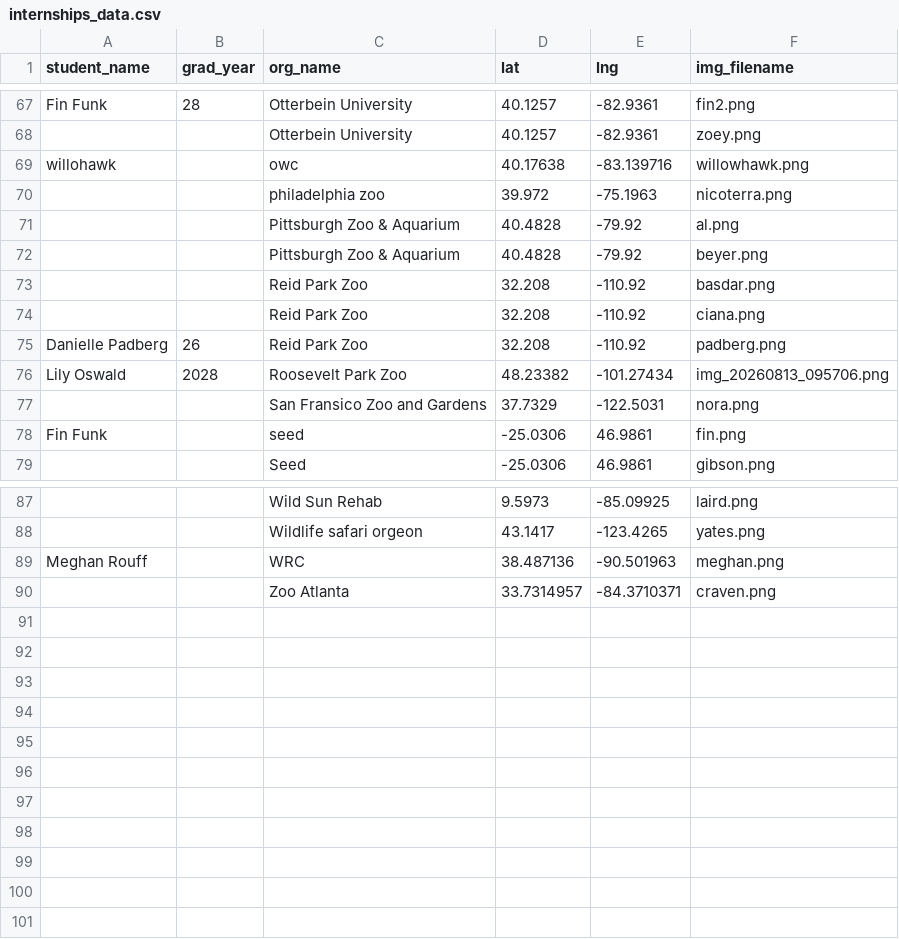
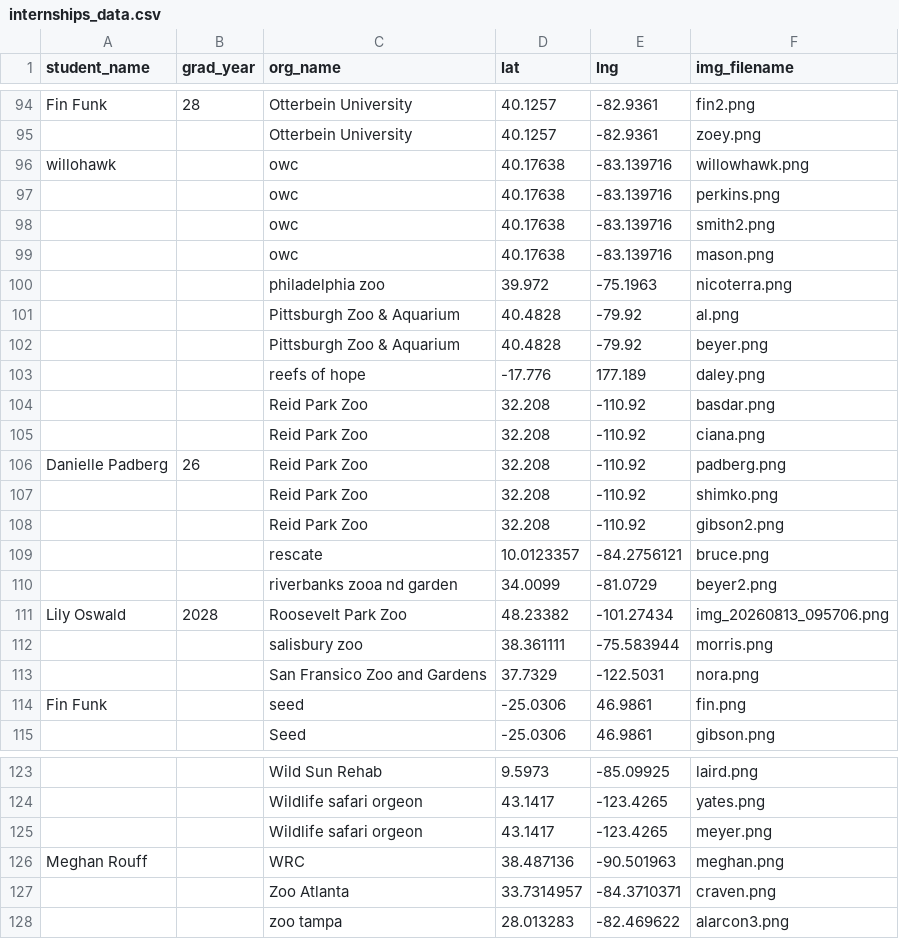
Before and after one commit to AndrewCalingerYoak/HallMap, a CSV file: internships_data.csv, drawn as a sheet; only a part is shown, gaps mark what is left out; the diff covers the shown part only; the diff names each change by its address in the sheet, - before the commit and + after, or states it on an @@ line.

```diff
--- a/internships_data.csv
+++ b/internships_data.csv
+row 97:  |  | owc | 40.17638 | -83.139716 | perkins.png
+row 98:  |  | owc | 40.17638 | -83.139716 | smith2.png
+row 99:  |  | owc | 40.17638 | -83.139716 | mason.png
+row 103:  |  | reefs of hope | -17.776 | 177.189 | daley.png
+row 107:  |  | Reid Park Zoo | 32.208 | -110.92 | shimko.png
+row 108:  |  | Reid Park Zoo | 32.208 | -110.92 | gibson2.png
+row 109:  |  | rescate | 10.0123357 | -84.2756121 | bruce.png
+row 110:  |  | riverbanks zooa nd garden | 34.0099 | -81.0729 | beyer2.png
+row 112:  |  | salisbury zoo | 38.361111 | -75.583944 | morris.png
+row 125:  |  | Wildlife safari orgeon | 43.1417 | -123.4265 | meyer.png
+row 128:  |  | zoo tampa | 28.013283 | -82.469622 | alarcon3.png
```
Also changed, not shown: 28 added rows and 1 removed row elsewhere in this file, 2 other files.
